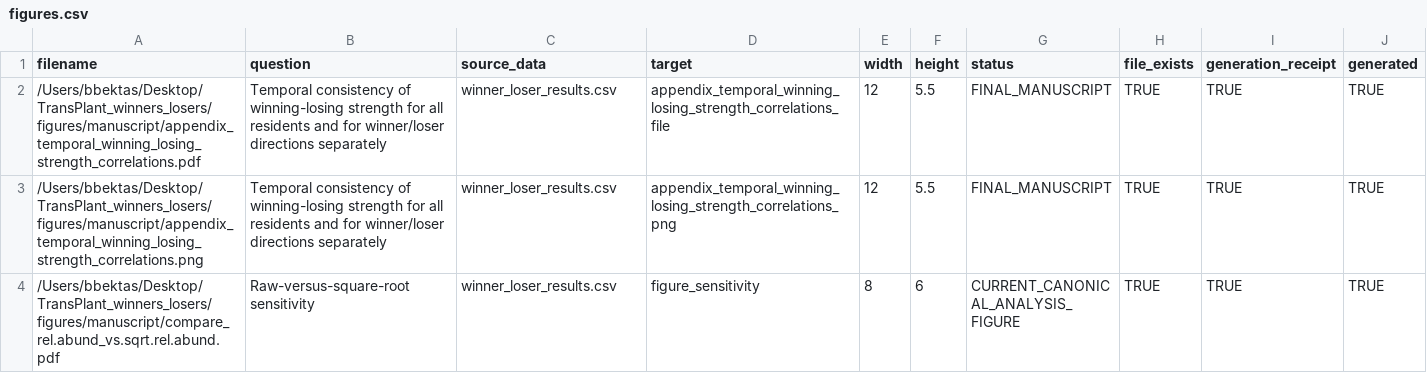
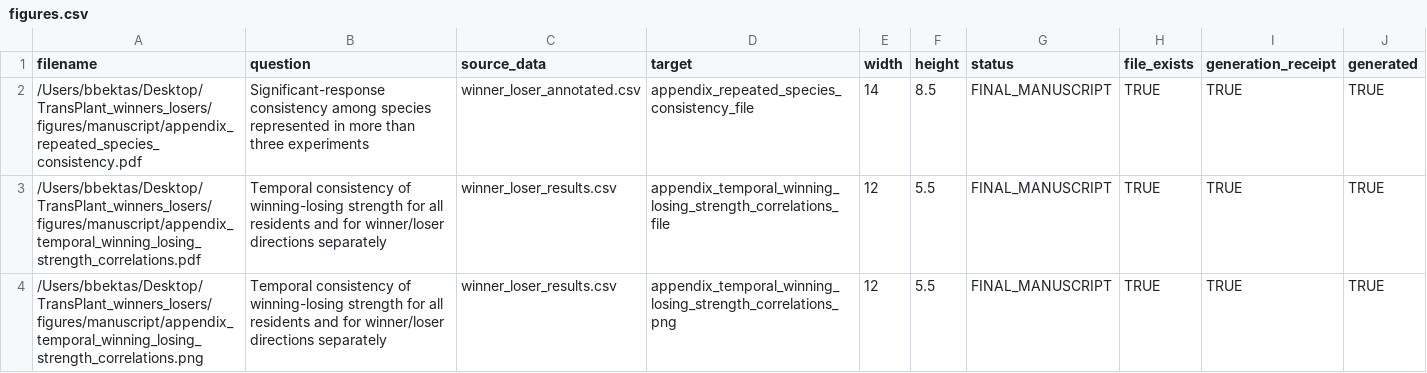
Before and after one commit to billurbektas/TransPlant_winners_losers, a CSV file: output/manifests/figures.csv, drawn as a sheet; only a part is shown; the shorter side is filled out with more unchanged rows; the diff names each change by its address in the sheet, - before the commit and + after, or states it on an @@ line.

```diff
--- a/output/manifests/figures.csv
+++ b/output/manifests/figures.csv
+row 2: /Users/bbektas/Desktop/TransPlant_winners_losers/figures/manuscript/appendix_repeated_species_consistency.pdf | Significant-response consistency among species represented in more than three experiments | winner_loser_annotated.csv | appendix_repeated_species_consistency_file | 14 | 8.5 | FINAL_MANUSCRIPT | TRUE | TRUE | TRUE
```
Also changed, not shown: output/manifests/figure_provenance.csv, 7 other files.
